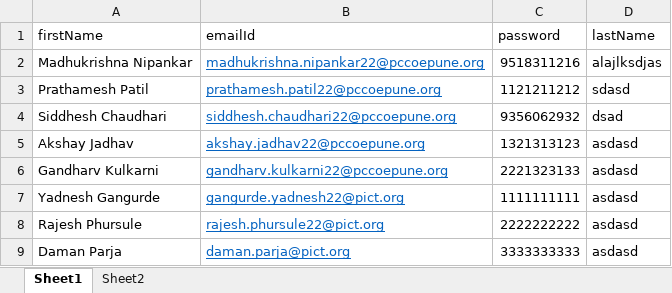
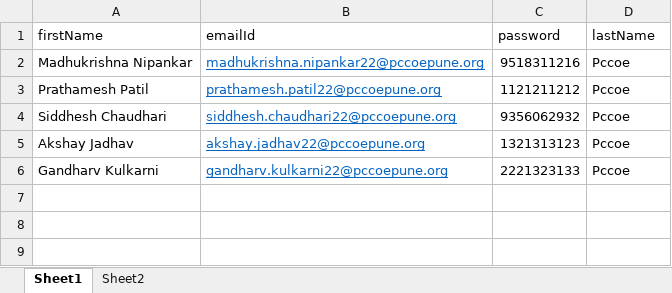
Before and after one commit to MadhukrishnaNipankar/TreasureHuntTestConductor, an Excel workbook: Backend/Data/AccountData/accounts.xlsx, sheet Sheet1, drawn as a sheet; values as stored, in another font and other column widths than the file's, no borders; the diff names each change by its address in the sheet, - before the commit and + after, or states it on an @@ line.

```diff
--- a/Backend/Data/AccountData/accounts.xlsx (sheet Sheet1)
+++ b/Backend/Data/AccountData/accounts.xlsx (sheet Sheet1)
-D2 (lastName): alajlksdjas
+D2 (lastName): Pccoe
-D3 (lastName): sdasd
+D3 (lastName): Pccoe
-D4 (lastName): dsad
+D4 (lastName): Pccoe
-D5:D6 (lastName): asdasd
+D5:D6 (lastName): Pccoe
-row 7: Yadnesh Gangurde | gangurde.yadnesh22@pict.org | 1111111111 | asdasd
-row 8: Rajesh Phursule | rajesh.phursule22@pict.org | 2222222222 | asdasd
-row 9: Daman Parja | daman.parja@pict.org | 3333333333 | asdasd
```
Also changed, not shown: 4 other files.
